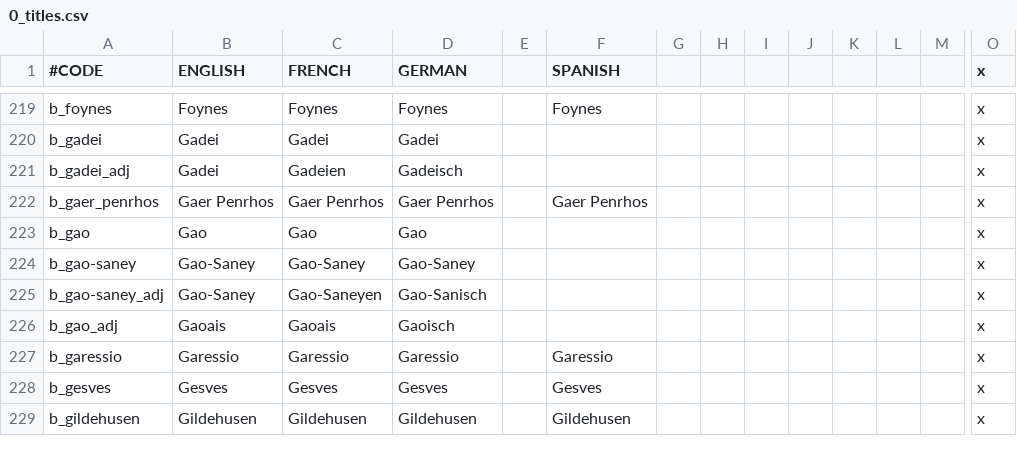
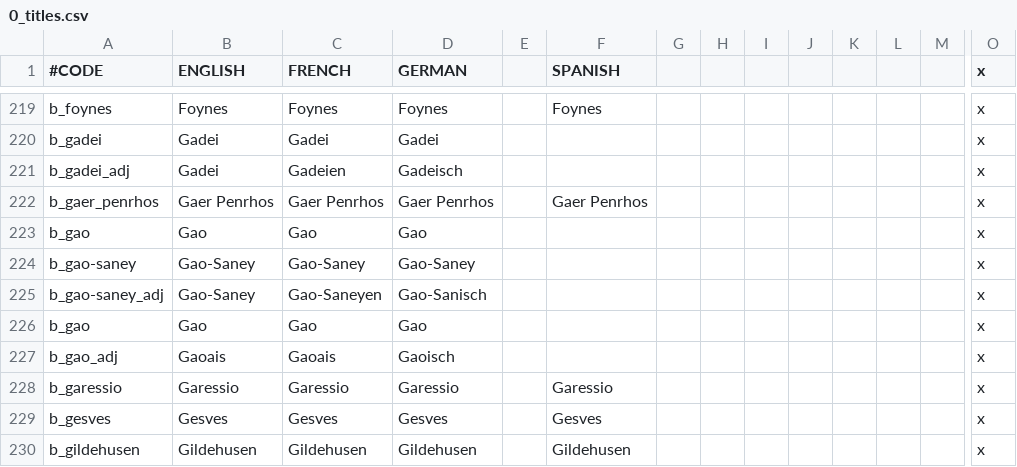
Before and after one commit to localiser/CK2Plus-Core, a CSV file: CK2Plus/localisation/0_titles.csv, drawn as a sheet; only a part is shown, gaps mark what is left out; rows hold the shown columns only; the diff names each change by its address in the sheet, - before the commit and + after, or states it on an @@ line.

Commit message:
2.04.0:schwarherz:47 stuff
fixed the encoding on kingdoms what was messed up by the pull request
(or at least I hope I did). Began a proper merge of the old and new
title localizations.

```diff
--- a/CK2Plus/localisation/0_titles.csv
+++ b/CK2Plus/localisation/0_titles.csv
+row 226: b_gao | Gao | Gao | Gao |  |  |  |  |  |  |  |  |  | x
```
Also changed, not shown: 1 other file.
